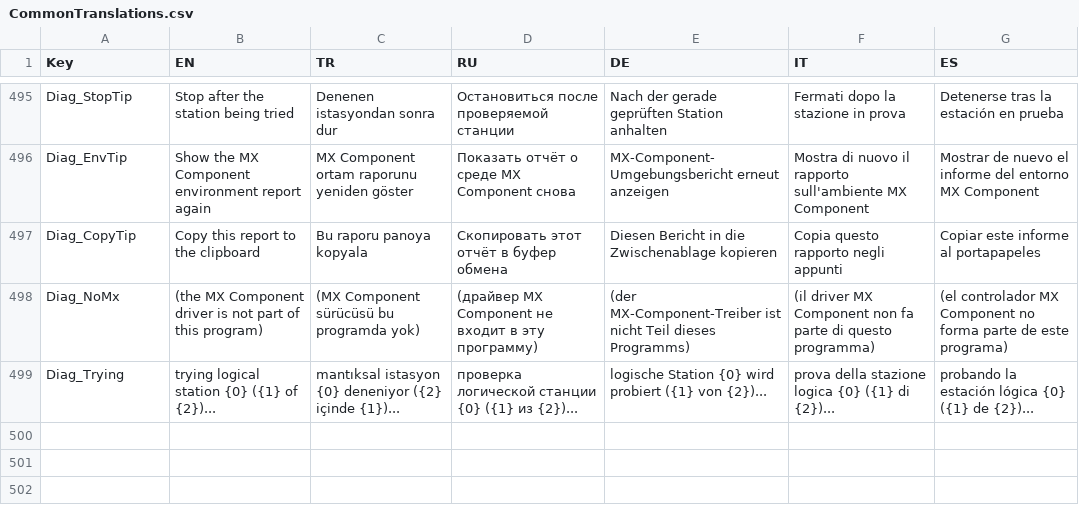
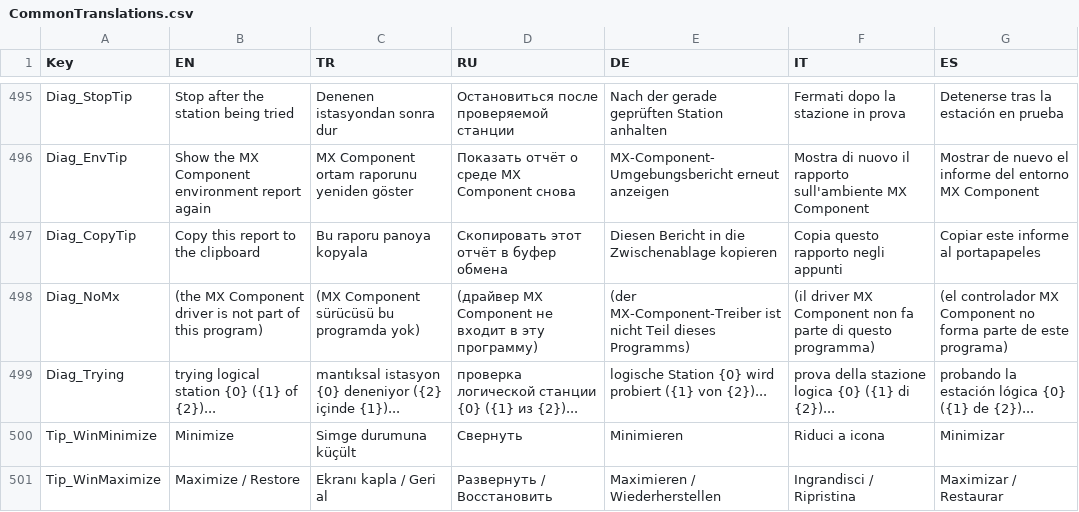
Before and after one commit to Sereftasan/HMI, a CSV file: KabanHMI/CommonTranslations.csv, drawn as a sheet; only a part is shown, gaps mark what is left out; the diff names each change by its address in the sheet, - before the commit and + after, or states it on an @@ line.

```diff
--- a/KabanHMI/CommonTranslations.csv
+++ b/KabanHMI/CommonTranslations.csv
+row 500: Tip_WinMinimize | Minimize | Simge durumuna küçült | Свернуть | Minimieren | Riduci a icona | Minimizar
+row 501: Tip_WinMaximize | Maximize / Restore | Ekranı kapla / Geri al | Развернуть / Восстановить | Maximieren / Wiederherstellen | Ingrandisci / Ripristina | Maximizar / Restaurar
```
Also changed, not shown: 15 other files.
